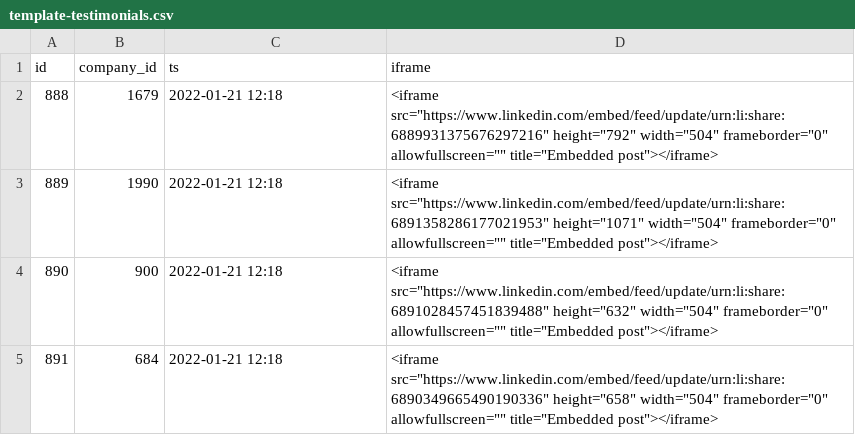
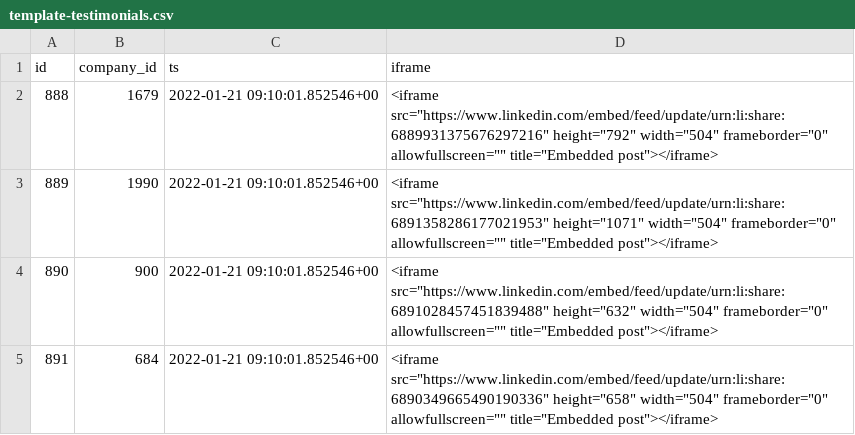
Before and after one commit to Teamlyzer-PT/PublicDocs, a CSV file: templates/testimonials/template-testimonials.csv, drawn as a sheet.

Commit message:
Update template-testimonials.csv

```diff
--- a/templates/testimonials/template-testimonials.csv
+++ b/templates/testimonials/template-testimonials.csv
@@ -1,5 +1,5 @@
 id,company_id,ts,iframe
-888,1679,2022-01-21 12:18,"<iframe src=""https://www.linkedin.com/embed/feed/update/urn:li:share:6889931375676297216"" height=""792"" width=""504"" frameborder=""0"" allowfullscreen="""" title=""Embedded post""></iframe>"
-889,1990,2022-01-21 12:18,"<iframe src=""https://www.linkedin.com/embed/feed/update/urn:li:share:6891358286177021953"" height=""1071"" width=""504"" frameborder=""0"" allowfullscreen="""" title=""Embedded post""></iframe>"
-890,900,2022-01-21 12:18,"<iframe src=""https://www.linkedin.com/embed/feed/update/urn:li:share:6891028457451839488"" height=""632"" width=""504"" frameborder=""0"" allowfullscreen="""" title=""Embedded post""></iframe>"
-891,684,2022-01-21 12:18,"<iframe src=""https://www.linkedin.com/embed/feed/update/urn:li:share:6890349665490190336"" height=""658"" width=""504"" frameborder=""0"" allowfullscreen="""" title=""Embedded post""></iframe>"
+888,1679,2022-01-21 09:10:01.852546+00,"<iframe src=""https://www.linkedin.com/embed/feed/update/urn:li:share:6889931375676297216"" height=""792"" width=""504"" frameborder=""0"" allowfullscreen="""" title=""Embedded post""></iframe>"
+889,1990,2022-01-21 09:10:01.852546+00,"<iframe src=""https://www.linkedin.com/embed/feed/update/urn:li:share:6891358286177021953"" height=""1071"" width=""504"" frameborder=""0"" allowfullscreen="""" title=""Embedded post""></iframe>"
+890,900,2022-01-21 09:10:01.852546+00,"<iframe src=""https://www.linkedin.com/embed/feed/update/urn:li:share:6891028457451839488"" height=""632"" width=""504"" frameborder=""0"" allowfullscreen="""" title=""Embedded post""></iframe>"
+891,684,2022-01-21 09:10:01.852546+00,"<iframe src=""https://www.linkedin.com/embed/feed/update/urn:li:share:6890349665490190336"" height=""658"" width=""504"" frameborder=""0"" allowfullscreen="""" title=""Embedded post""></iframe>"
```
